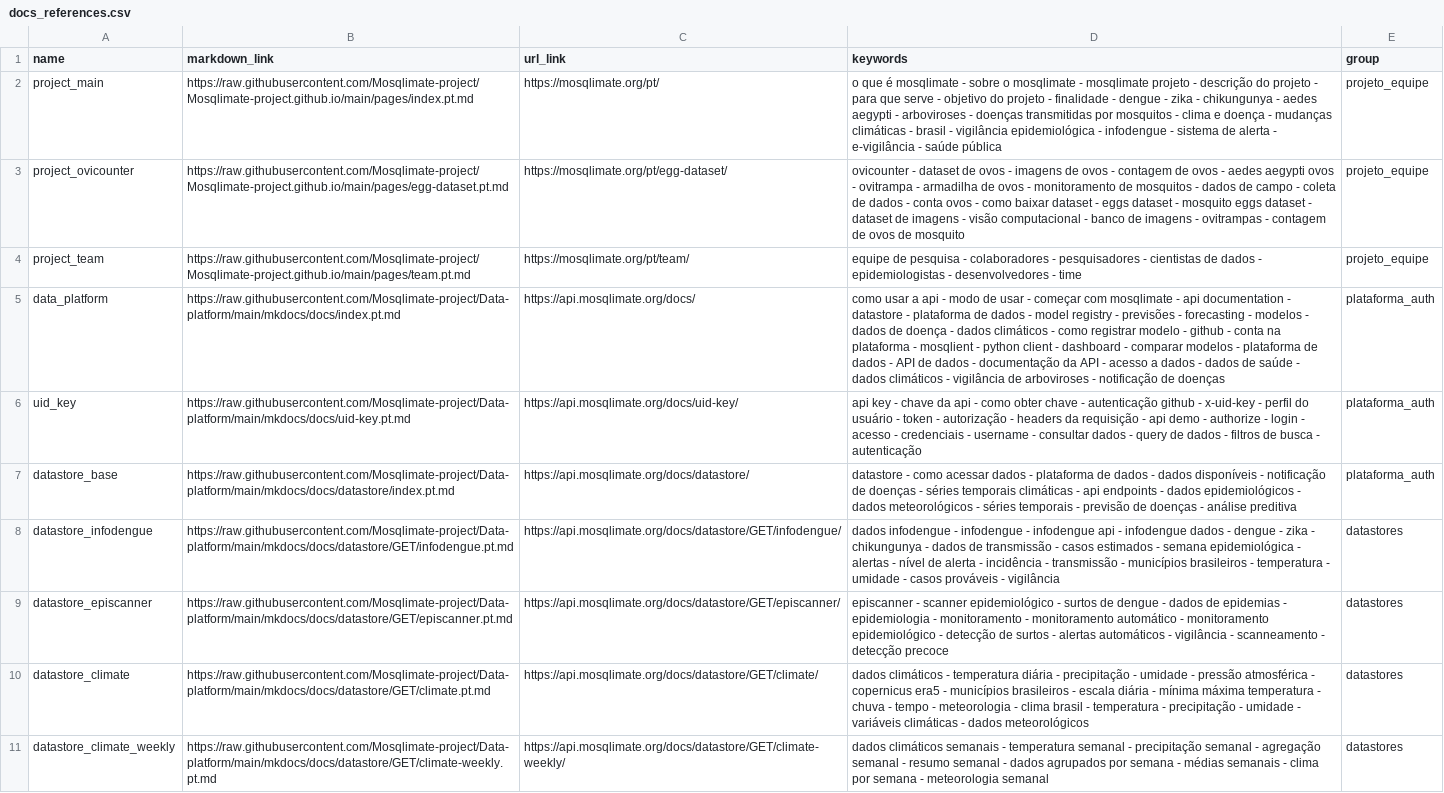
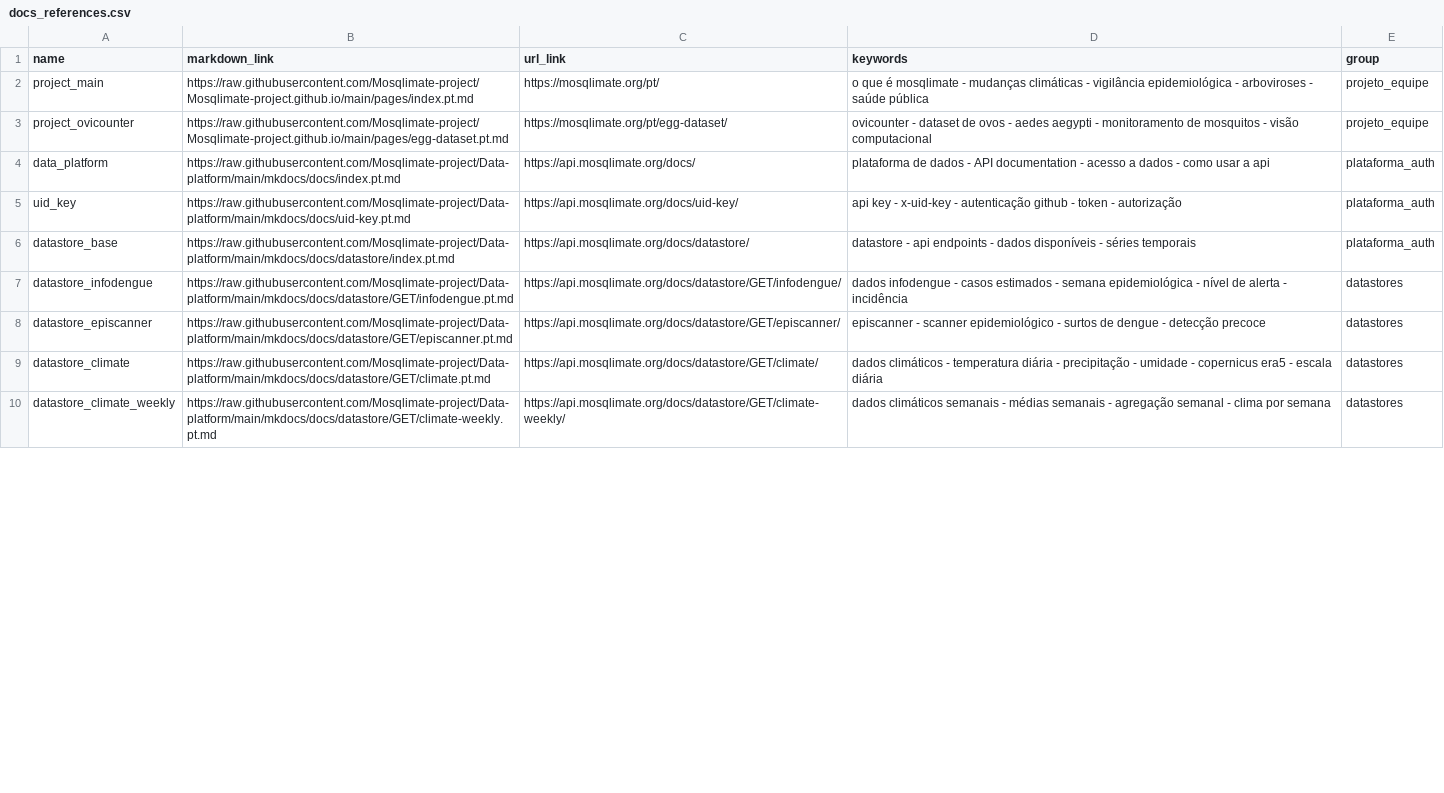
Before and after one commit to Mosqlimate-project/mosqlimate-assistant, a CSV file: mosqlimate_assistant/data/docs_references.csv, drawn as a sheet; only a part is shown; removed rows and columns are numbered as before the commit, all else as after; the diff covers the shown part only; the diff names each change by its address in the sheet, - before the commit and + after, or states it on an @@ line.

Commit message:
fix(references): update links, descriptions and keywords in documentation references

```diff
--- a/mosqlimate_assistant/data/docs_references.csv
+++ b/mosqlimate_assistant/data/docs_references.csv
-D2 (keywords): …mosqlimate - sobre o mosqlimate - mosqlimate projeto - descrição do projeto - para que serve - objetivo do projeto - finalidade - dengue - zika - chikungunya - aedes aegypti - arboviroses - doenças transmitidas por mosquitos - clima e doença - mudanças climáticas - brasil - vigilância epidemiológica - infodengue - sistema de alerta - e-vigilância - saúde…
+D2 (keywords): …mosqlimate - mudanças climáticas - vigilância epidemiológica - arboviroses - saúde…
-D3 (keywords): …ovos - imagens de ovos - contagem de ovos - aedes aegypti ovos - ovitrampa - armadilha de ovos - monitoramento de mosquitos - dados de campo - coleta de dados - conta ovos - como baixar dataset - eggs dataset - mosquito eggs dataset - dataset de imagens - visão computacional - banco de imagens - ovitrampas - contagem de ovos de mosquito
+D3 (keywords): …ovos - aedes aegypti - monitoramento de mosquitos - visão computacional
-row 4: project_team | https://raw.githubusercontent.com/Mosqlimate-project/Mosqlimate-project.github.io/main/pages/team.pt.md | https://mosqlimate.org/pt/team/ | equipe de pesquisa - colaboradores - pesquisadores - cientistas de dados - epidemiologistas - desenvolvedores - time | projeto_equipe
-D4 (keywords): como usar a api - modo de usar - começar com mosqlimate - api documentation - datastore - plataforma de dados - model registry - previsões - forecasting - modelos - dados de doença - dados climáticos - como registrar modelo - github - conta na plataforma - mosqlient - python client - dashboard - comparar modelos - plataforma de dados - API de dados - documentação da API - acesso a dados - dados de saúde - dados climáticos - vigilância de arboviroses - notificação de doenças
+D4 (keywords): plataforma de dados - API documentation - acesso a dados - como usar a api
-D5 (keywords): …key - chave da api - como obter chave - autenticação github - x-uid-key - perfil do usuário - token - autorização - headers da requisição - api demo - authorize - login - acesso - credenciais - username - consultar dados - query de dados - filtros de busca - autenticação
+D5 (keywords): …key - x-uid-key - autenticação github - token - autorização
-D6 (keywords): datastore - como acessar dados - plataforma de dados - dados disponíveis - notificação de doenças - séries temporais climáticas - api endpoints - dados epidemiológicos - dados meteorológicos - séries temporais - previsão de doenças - análise preditiva
+D6 (keywords): datastore - api endpoints - dados disponíveis - séries temporais
-D7 (keywords): …infodengue - infodengue - infodengue api - infodengue dados - dengue - zika - chikungunya - dados de transmissão - casos estimados - semana epidemiológica - alertas - nível de alerta - incidência - transmissão - municípios brasileiros - temperatura - umidade - casos prováveis - vigilância
+D7 (keywords): …infodengue - casos estimados - semana epidemiológica - nível de alerta - incidência
-D8 (keywords): …dengue - dados de epidemias - epidemiologia - monitoramento - monitoramento automático - monitoramento epidemiológico - detecção de surtos - alertas automáticos - vigilância - scanneamento - detecção precoce
+D8 (keywords): …dengue - detecção precoce
-D9 (keywords): …umidade - pressão atmosférica - copernicus era5 - municípios brasileiros - escala diária - mínima máxima temperatura - chuva - tempo - meteorologia - clima brasil - temperatura - precipitação - umidade - variáveis climáticas - dados meteorológicos
+D9 (keywords): …umidade - copernicus era5 - escala diária
-D10 (keywords): …semanais - temperatura semanal - precipitação semanal - agregação semanal - resumo semanal - dados agrupados por semana - médias semanais - clima por semana - meteorologia semanal
+D10 (keywords): …semanais - médias semanais - agregação semanal - clima por semana
```
Also changed, not shown: 9 edited cells elsewhere in this file, mosqlimate_assistant/data/code_references.csv, mosqlimate_assistant/data/docs_en_references.csv, 1 other file.
